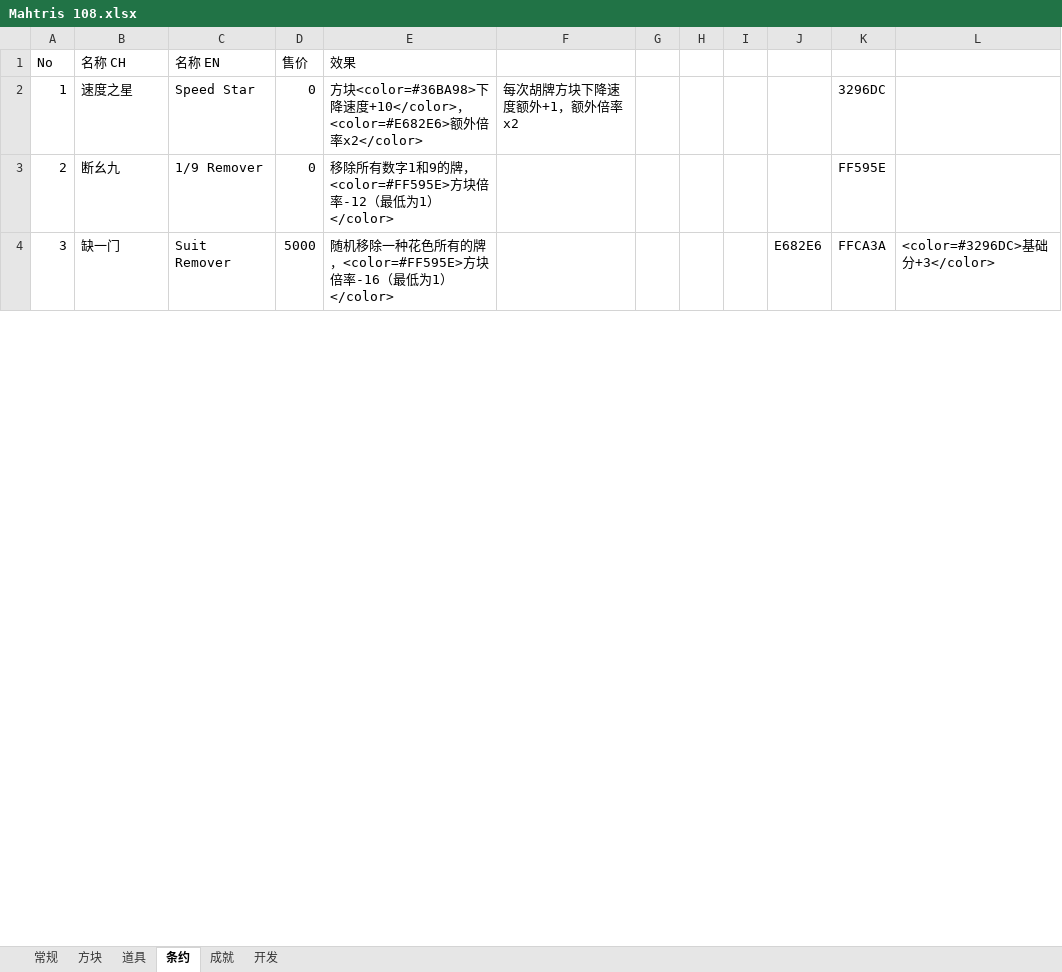
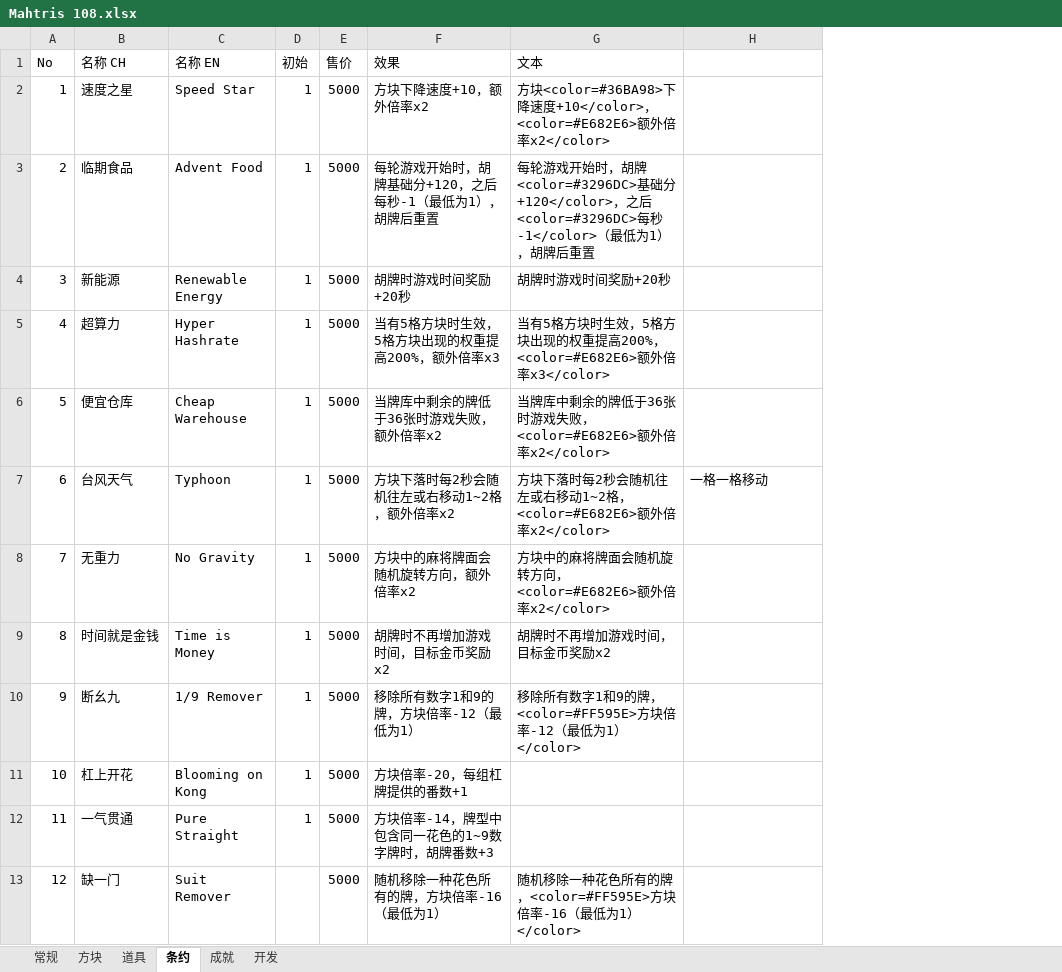
Before and after one commit to zxy199193/Mahtris-108, an Excel workbook: Mahtris 108/Assets/Document/Mahtris 108.xlsx, sheet 条约, drawn as a sheet; only a part is shown; values as stored, in another font and other column widths than the file's, no cell formats; removed rows and columns are numbered as before the commit, all else as after; the diff covers the shown part only; the diff names each change by its address in the sheet, - before the commit and + after, or states it on an @@ line.

```diff
--- a/Mahtris 108/Assets/Document/Mahtris 108.xlsx (sheet 条约)
+++ b/Mahtris 108/Assets/Document/Mahtris 108.xlsx (sheet 条约)
+column D (初始), row 2: 1; row 10: 1
+column F (效果), row 2: 方块下降速度+10，额外倍率x2; row 10: 移除所有数字1和9的牌，方块倍率-12（最低为1）; row 13: 随机移除一种花色所有的牌，方块倍率-16（最低为1）
-column G, empty
-column H, empty
-column I, empty
-column J, row 4: E682E6
-column K, rows 2-4: 3296DC | FF595E | FFCA3A
-column L, row 4: <color=#3296DC>基础分+3</color>
-G1: 效果
+G1: 文本
-E2 (售价): 0
+E2 (售价): 5000
-H2: 每次胡牌方块下降速度额外+1，额外倍率x2
+H2: (empty)
+row 3: 2 | 临期食品 | Advent Food | 1 | 5000 | 每轮游戏开始时，胡牌基础分+120，之后每秒-1（最低为1），胡牌后重置 | 每轮游戏开始时，胡牌<color=#3296DC>基础分+120</color>，之后<color=#3296DC>每秒-1</color>（最低为1），胡牌后重置
+row 4: 3 | 新能源 | Renewable Energy | 1 | 5000 | 胡牌时游戏时间奖励+20秒 | 胡牌时游戏时间奖励+20秒
+row 5: 4 | 超算力 | Hyper Hashrate | 1 | 5000 | 当有5格方块时生效，5格方块出现的权重提高200%，额外倍率x3 | 当有5格方块时生效，5格方块出现的权重提高200%，<color=#E682E6>额外倍率x3</color>
@@ row 16 moved to row 6: 5 @@
@@ row 15 moved to row 7: 6 @@
@@ row 19 moved to row 8: 7 @@
+row 9: 8 | 时间就是金钱 | Time is Money | 1 | 5000 | 胡牌时不再增加游戏时间，目标金币奖励x2 | 胡牌时不再增加游戏时间，目标金币奖励x2
@@ column A (No) renumbered between rows 10 and 43 @@
-E10 (售价): 0
+E10 (售价): 5000
+row 11: 10 | 杠上开花 | Blooming on Kong | 1 | 5000 | 方块倍率-20，每组杠牌提供的番数+1
+row 12: 11 | 一气贯通 | Pure Straight | 1 | 5000 | 方块倍率-14，牌型中包含同一花色的1~9数字牌时，胡牌番数+3
```
Also changed, not shown: 11 added rows, 9 removed rows, 12 moved rows and 10 edited cells elsewhere in this sheet, sheet 道具, cell formats, 20 other files.
